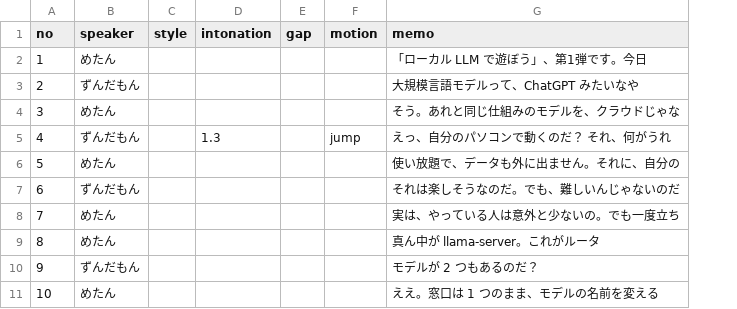
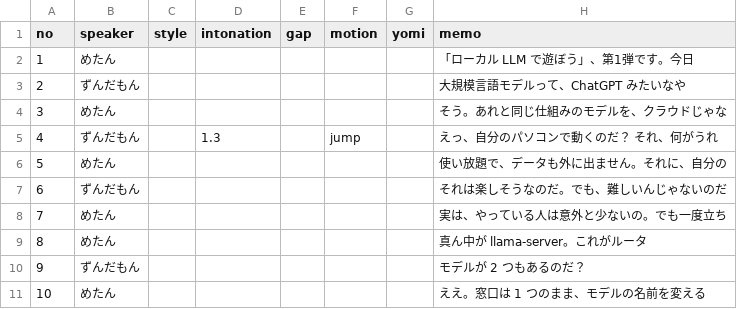
Before and after one commit to kusanaginoturugi/local-llm-video, a TSV file: voice/direction.tsv, drawn as a sheet; only a part is shown; the diff names each change by its address in the sheet, - before the commit and + after, or states it on an @@ line.

```diff
--- a/voice/direction.tsv
+++ b/voice/direction.tsv
+column G (yomi), empty
```
Also changed, not shown: 6 other files.
